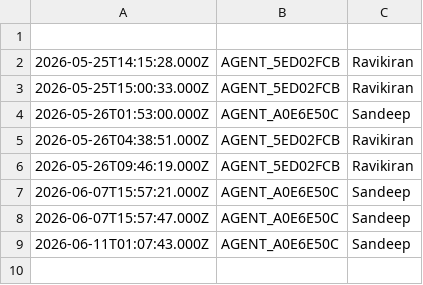
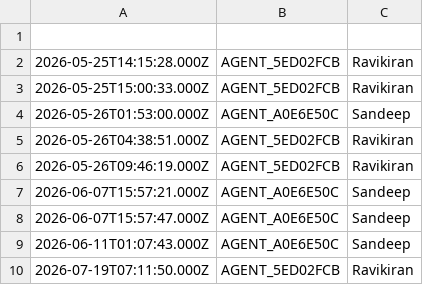
Before and after one commit to ravikiranoffl/MARG, a CSV file: login.csv, drawn as a sheet; the diff names each change by its address in the sheet, - before the commit and + after, or states it on an @@ line.

```diff
--- a/login.csv
+++ b/login.csv
+row 10: 2026-07-19T07:11:50.000Z | AGENT_5ED02FCB | Ravikiran
```
Also changed, not shown: history.csv.
